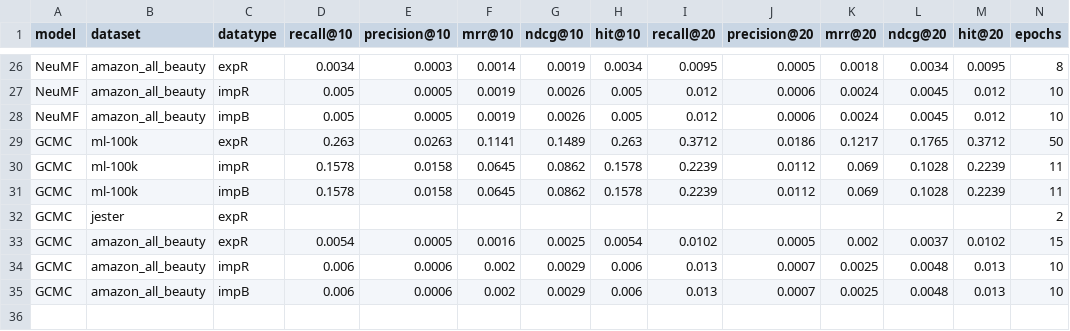
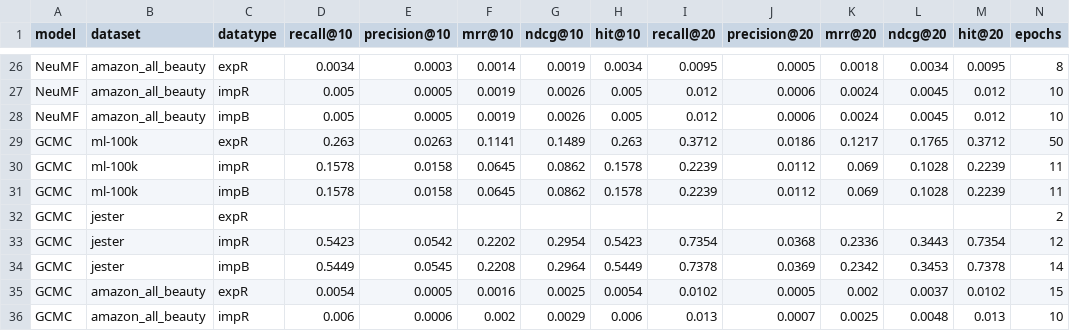
Before and after one commit to mVigholt/BachelorProject, a CSV file: data/result/df.csv, drawn as a sheet; only a part is shown, gaps mark what is left out; the shorter side is filled out with more unchanged rows; rows hold the shown columns only; the diff names each change by its address in the sheet, - before the commit and + after, or states it on an @@ line.

```diff
--- a/data/result/df.csv
+++ b/data/result/df.csv
+row 33: GCMC | jester | impR | 0.5423 | 0.0542 | 0.2202 | 0.2954 | 0.5423 | 0.7354 | 0.0368 | 0.2336 | 0.3443 | 0.7354 | 12
+row 34: GCMC | jester | impB | 0.5449 | 0.0545 | 0.2208 | 0.2964 | 0.5449 | 0.7378 | 0.0369 | 0.2342 | 0.3453 | 0.7378 | 14
```
Also changed, not shown: 5 other files.
